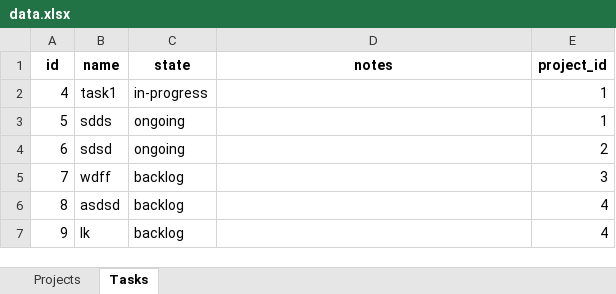
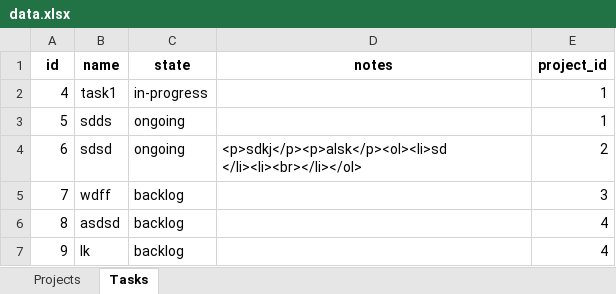
Before and after one commit to ashish-ram/personal-task-manager-local-app, an Excel workbook: data.xlsx, sheet Tasks, drawn as a sheet; values as stored, in another font and other column widths than the file's, no borders; the diff names each change by its address in the sheet, - before the commit and + after, or states it on an @@ line.

```diff
--- a/data.xlsx (sheet Tasks)
+++ b/data.xlsx (sheet Tasks)
-D4 (notes): (empty)
+D4 (notes): <p>sdkj</p><p>alsk</p><ol><li>sd </li><li><br></li></ol>
```
Also changed, not shown: sheet Projects, 3 other files.
